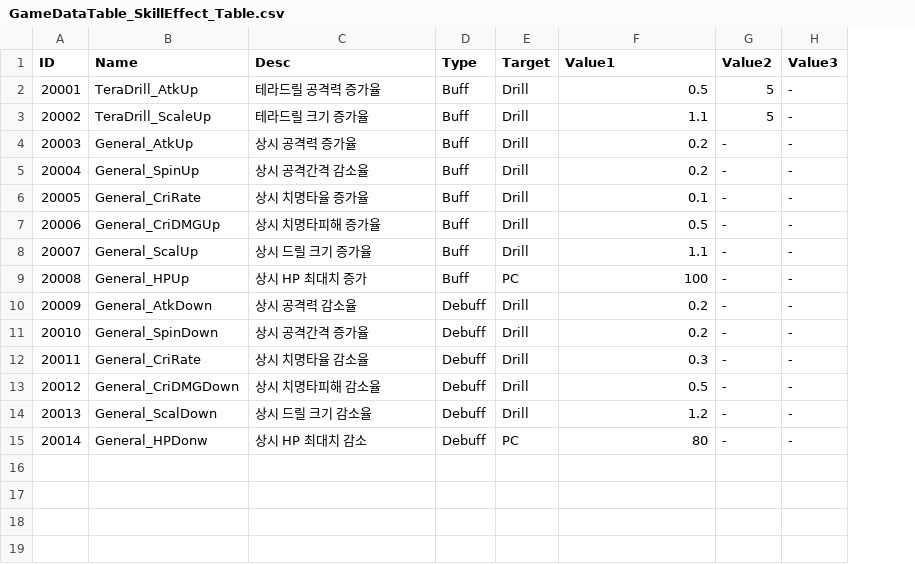
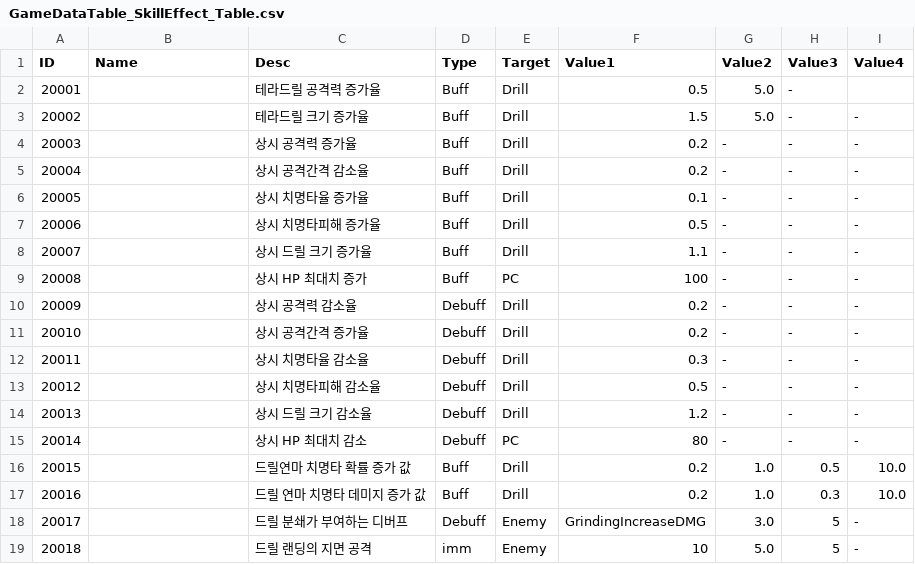
Before and after one commit to kupka05/Project_DR_KHT, a CSV file: Project_DR/Assets/Resources/CSVs/GameDataTable_SkillEffect_Table.csv, drawn as a sheet; the diff names each change by its address in the sheet, - before the commit and + after, or states it on an @@ line.

Commit message:
[Jihwan] Add TeraDrill Skills, Adding Grinder Skill

```diff
--- a/Project_DR/Assets/Resources/CSVs/GameDataTable_SkillEffect_Table.csv
+++ b/Project_DR/Assets/Resources/CSVs/GameDataTable_SkillEffect_Table.csv
+column I (Value4), rows 3-15: all -
-B2 (Name): TeraDrill_AtkUp
+B2 (Name): (empty)
-G2:G3 (Value2): 5
+G2:G3 (Value2): 5.0
-B3 (Name): TeraDrill_ScaleUp
+B3 (Name): (empty)
-F3 (Value1): 1.1
+F3 (Value1): 1.5
-B4 (Name): General_AtkUp
+B4 (Name): (empty)
-B5 (Name): General_SpinUp
+B5 (Name): (empty)
-B6 (Name): General_CriRate
+B6 (Name): (empty)
-B7 (Name): General_CriDMGUp
+B7 (Name): (empty)
-B8 (Name): General_ScalUp
+B8 (Name): (empty)
-B9 (Name): General_HPUp
+B9 (Name): (empty)
-B10 (Name): General_AtkDown
+B10 (Name): (empty)
-B11 (Name): General_SpinDown
+B11 (Name): (empty)
-B12 (Name): General_CriRate
+B12 (Name): (empty)
-B13 (Name): General_CriDMGDown
+B13 (Name): (empty)
-B14 (Name): General_ScalDown
+B14 (Name): (empty)
-B15 (Name): General_HPDonw
+B15 (Name): (empty)
+row 16: 20015 |  | 드릴연마 치명타 확률 증가 값 | Buff | Drill | 0.2 | 1.0 | 0.5 | 10.0
+row 17: 20016 |  | 드릴 연마 치명타 데미지 증가 값 | Buff | Drill | 0.2 | 1.0 | 0.3 | 10.0
+row 18: 20017 |  | 드릴 분쇄가 부여하는 디버프 | Debuff | Enemy | GrindingIncreaseDMG | 3.0 | 5 | -
+row 19: 20018 |  | 드릴 랜딩의 지면 공격 | imm | Enemy | 10 | 5.0 | 5 | -
```
Also changed, not shown: Project_DR/Assets/Resources/CSVs/GameDataTable_Item_Bomb_Table.csv, 22 other files.
